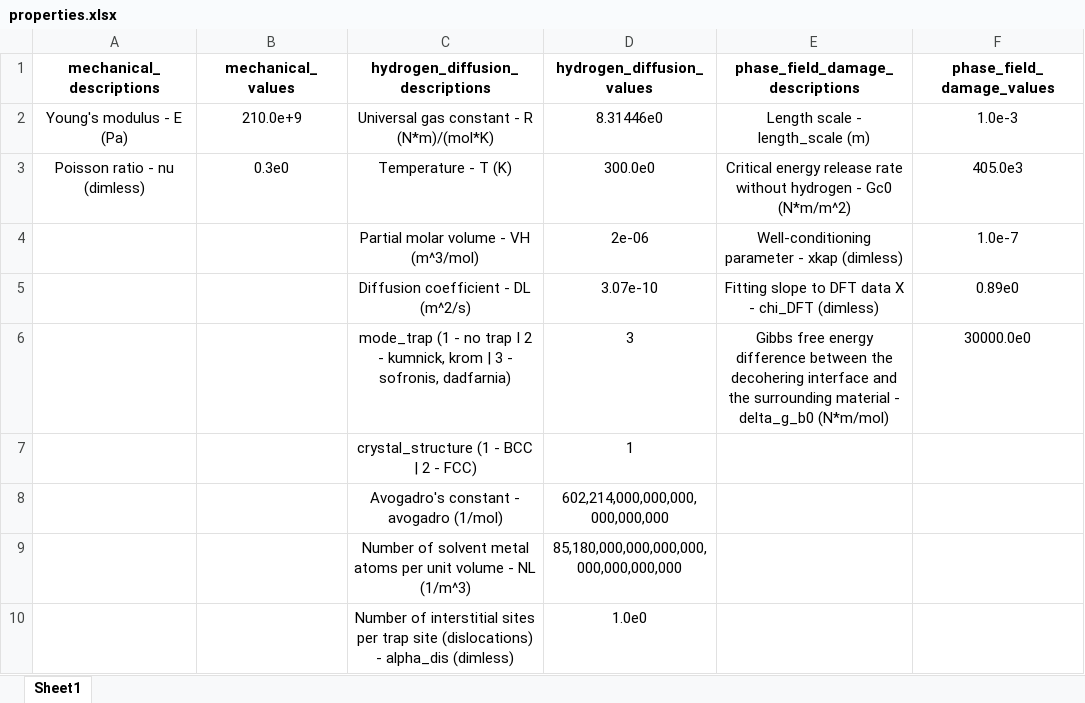
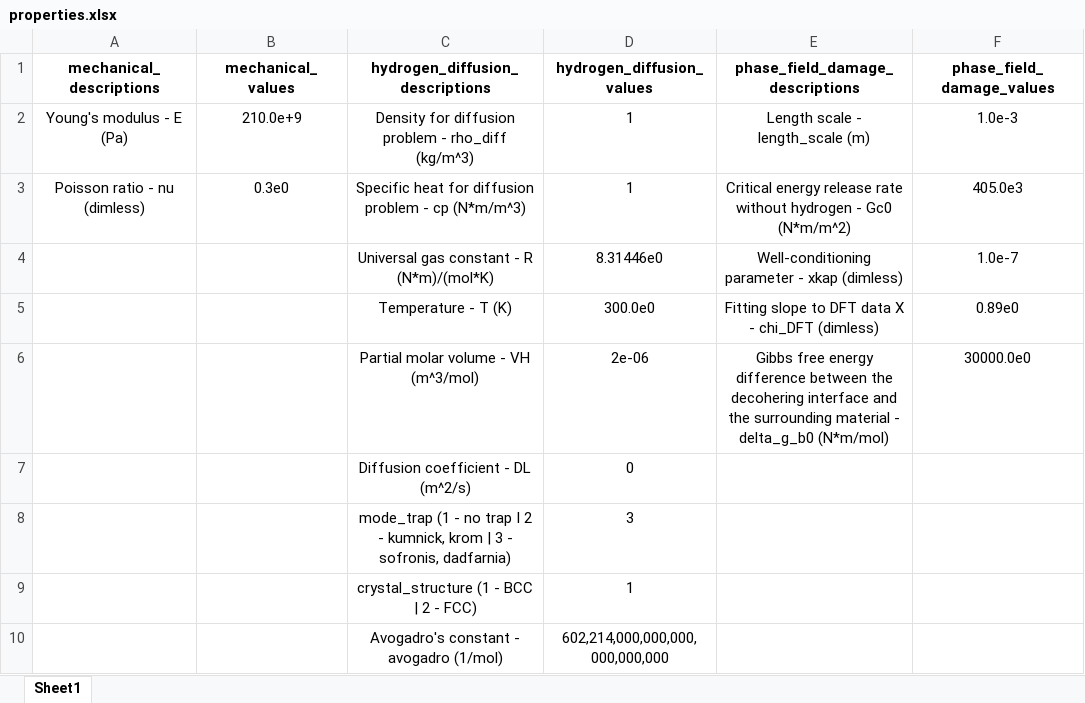
Before and after one commit to SpringNuance/Abaqus-UEL-Multiphysics, an Excel workbook: (UEL) cube_C3D8T_with_diffusion_elastic_srt_nlgeom_on/properties.xlsx, sheet Sheet1, drawn as a sheet; only a part is shown; the shorter side is filled out with more unchanged rows; values as stored, in another font and other column widths than the file's, no borders; addresses are those after the commit; the diff names each change by its address in the sheet, - before the commit and + after, or states it on an @@ line.

```diff
--- a/(UEL) cube_C3D8T_with_diffusion_elastic_srt_nlgeom_on/properties.xlsx (sheet Sheet1)
+++ b/(UEL) cube_C3D8T_with_diffusion_elastic_srt_nlgeom_on/properties.xlsx (sheet Sheet1)
+row 2: Young's modulus - E (Pa) | 210.0e+9 | Density for diffusion problem - rho_diff (kg/m^3) | 1 | Length scale - length_scale (m) | 1.0e-3
+row 3: Poisson ratio - nu (dimless) | 0.3e0 | Specific heat for diffusion problem - cp (N*m/m^3) | 1 | Critical energy release rate without hydrogen - Gc0 (N*m/m^2) | 405.0e3
-A4 (mechanical_descriptions): Young's modulus - E (Pa)
+A4 (mechanical_descriptions): (empty)
-B4 (mechanical_values): 210.0e+9
+B4 (mechanical_values): (empty)
-E4 (phase_field_damage_descriptions): Length scale - length_scale (m)
+E4 (phase_field_damage_descriptions): Well-conditioning parameter - xkap (dimless)
-F4 (phase_field_damage_values): 1.0e-3
+F4 (phase_field_damage_values): 1.0e-7
-A5 (mechanical_descriptions): Poisson ratio - nu (dimless)
+A5 (mechanical_descriptions): (empty)
-B5 (mechanical_values): 0.3e0
+B5 (mechanical_values): (empty)
-E5 (phase_field_damage_descriptions): Critical energy release rate without hydrogen - Gc0 (N*m/m^2)
+E5 (phase_field_damage_descriptions): Fitting slope to DFT data X - chi_DFT (dimless)
-F5 (phase_field_damage_values): 405.0e3
+F5 (phase_field_damage_values): 0.89e0
-E6 (phase_field_damage_descriptions): Well-conditioning parameter - xkap (dimless)
+E6 (phase_field_damage_descriptions): Gibbs free energy difference between the decohering interface and the surrounding material - delta_g_b0 (N*m/mol)
-F6 (phase_field_damage_values): 1.0e-7
+F6 (phase_field_damage_values): 30000.0e0
-D7 (hydrogen_diffusion_values): 3.07e-10
+D7 (hydrogen_diffusion_values): 0
-E7 (phase_field_damage_descriptions): Fitting slope to DFT data X - chi_DFT (dimless)
+E7 (phase_field_damage_descriptions): (empty)
-F7 (phase_field_damage_values): 0.89e0
+F7 (phase_field_damage_values): (empty)
-E8 (phase_field_damage_descriptions): Gibbs free energy difference between the decohering interface and the surrounding material - delta_g_b0 (N*m/mol)
+E8 (phase_field_damage_descriptions): (empty)
-F8 (phase_field_damage_values): 30000.0e0
+F8 (phase_field_damage_values): (empty)
```
Also changed, not shown: 43 other files.
